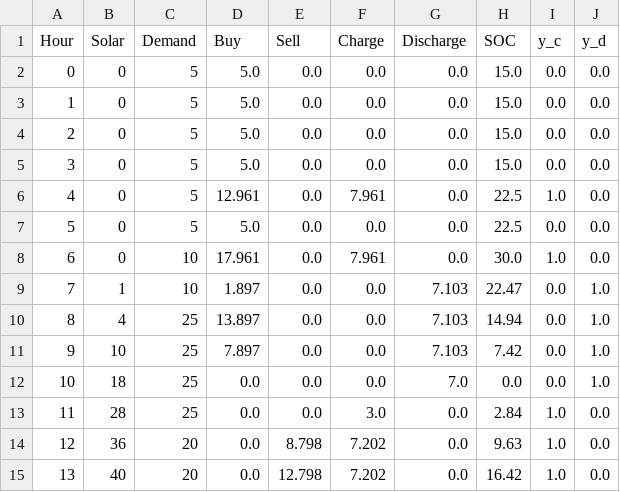
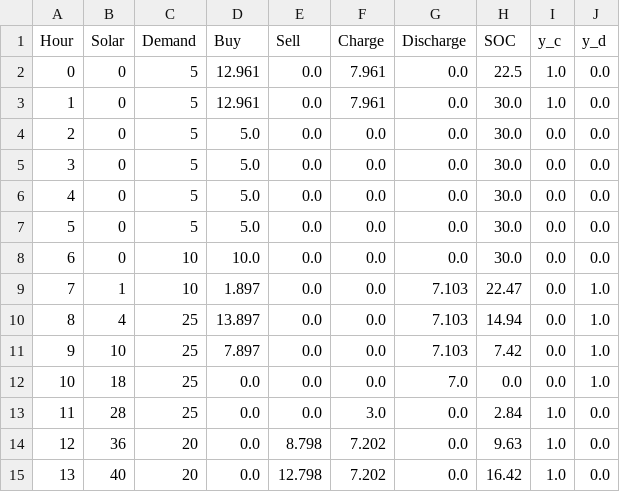
Before and after one commit to vanykardjikian/solar-battery-optimization, a CSV file: results/non_linear/(Non-linear)_Scenario_1_-_22_AMD_table.csv, drawn as a sheet; only a part is shown.

```diff
--- a/results/non_linear/(Non-linear)_Scenario_1_-_22_AMD_table.csv
+++ b/results/non_linear/(Non-linear)_Scenario_1_-_22_AMD_table.csv
@@ -1,9 +1,9 @@
 Hour,Solar,Demand,Buy,Sell,Charge,Discharge,SOC,y_c,y_d
-0,0,5,5.0,0.0,0.0,0.0,15.0,0.0,0.0
-1,0,5,5.0,0.0,0.0,0.0,15.0,0.0,0.0
-2,0,5,5.0,0.0,0.0,0.0,15.0,0.0,0.0
-3,0,5,5.0,0.0,0.0,0.0,15.0,0.0,0.0
-4,0,5,12.961,0.0,7.961,0.0,22.5,1.0,0.0
-5,0,5,5.0,0.0,0.0,0.0,22.5,0.0,0.0
-6,0,10,17.961,0.0,7.961,0.0,30.0,1.0,0.0
+0,0,5,12.961,0.0,7.961,0.0,22.5,1.0,0.0
+1,0,5,12.961,0.0,7.961,0.0,30.0,1.0,0.0
+2,0,5,5.0,0.0,0.0,0.0,30.0,0.0,0.0
+3,0,5,5.0,0.0,0.0,0.0,30.0,0.0,0.0
+4,0,5,5.0,0.0,0.0,0.0,30.0,0.0,0.0
+5,0,5,5.0,0.0,0.0,0.0,30.0,0.0,0.0
+6,0,10,10.0,0.0,0.0,0.0,30.0,0.0,0.0
 7,1,10,1.897,0.0,0.0,7.103,22.47,0.0,1.0
```
Also changed, not shown: results/non_linear/(Non-linear)_Scenario_2_-_35_or_48_AMD_table.csv, 8 other files.
